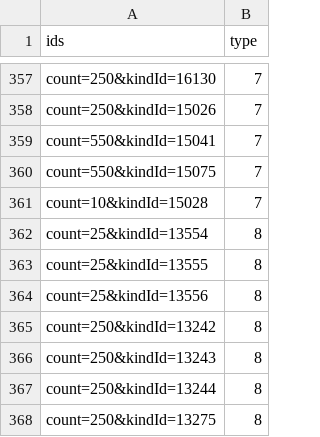
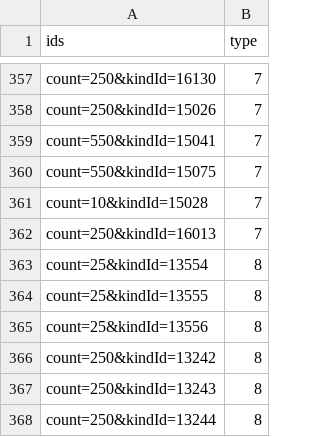
Before and after one commit to XDBXDBXDB/item-urls, a CSV file: urls.csv, drawn as a sheet; only a part is shown, gaps mark what is left out; the shorter side is filled out with more unchanged rows.

Commit message:
Update urls.csv

```diff
--- a/urls.csv
+++ b/urls.csv
@@ -361,2 +361,3 @@ count=550&kindId=15075,7
 count=10&kindId=15028,7
+count=250&kindId=16013,7
 count=25&kindId=13554,8
```
